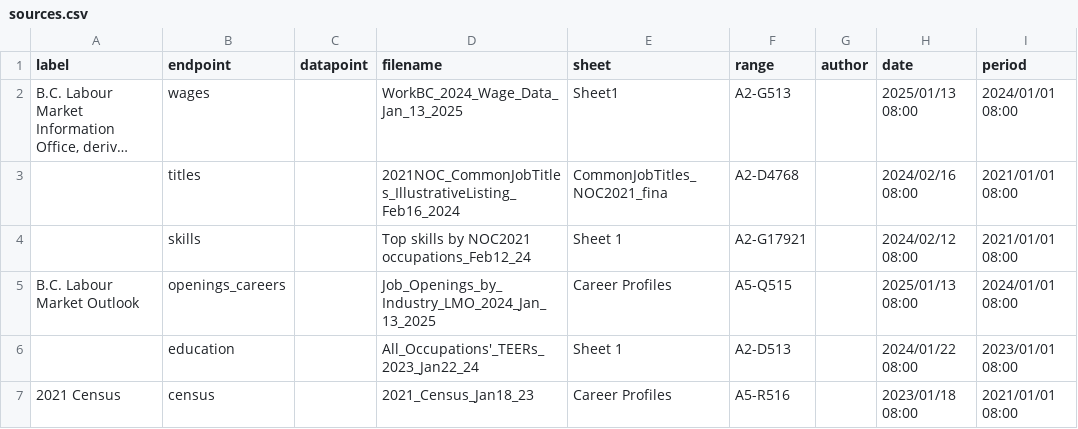
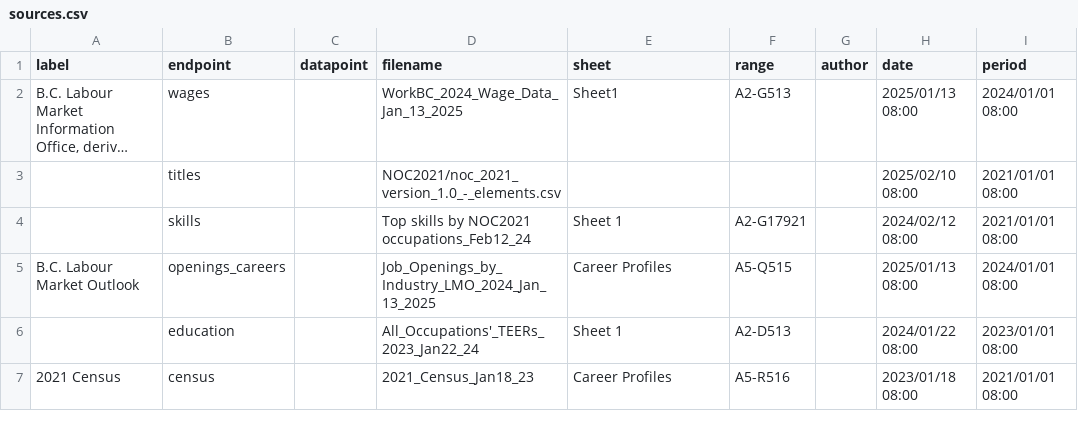
Before and after one commit to bcgov/workbc-ssot, a CSV file: migration/load/sources.csv, drawn as a sheet; only a part is shown; long unchanged cells end in …; removed rows and columns are numbered as before the commit, all else as after; the diff names each change by its address in the sheet, - before the commit and + after, or states it on an @@ line.

Commit message:
[WBCAMS-953] Ingest full list of job titles

```diff
--- a/migration/load/sources.csv
+++ b/migration/load/sources.csv
-row 3:  | titles |  | 2021NOC_CommonJobTitles_IllustrativeListing_Feb16_2024 | CommonJobTitles_NOC2021_fina | A2-D4768 |  | 2024/02/16 08:00 | 2021/01/01 08:00
+row 3:  | titles |  | NOC2021/noc_2021_version_1.0_-_elements.csv |  |  |  | 2025/02/10 08:00 | 2021/01/01 08:00
```
Also changed, not shown: 8 other files.
